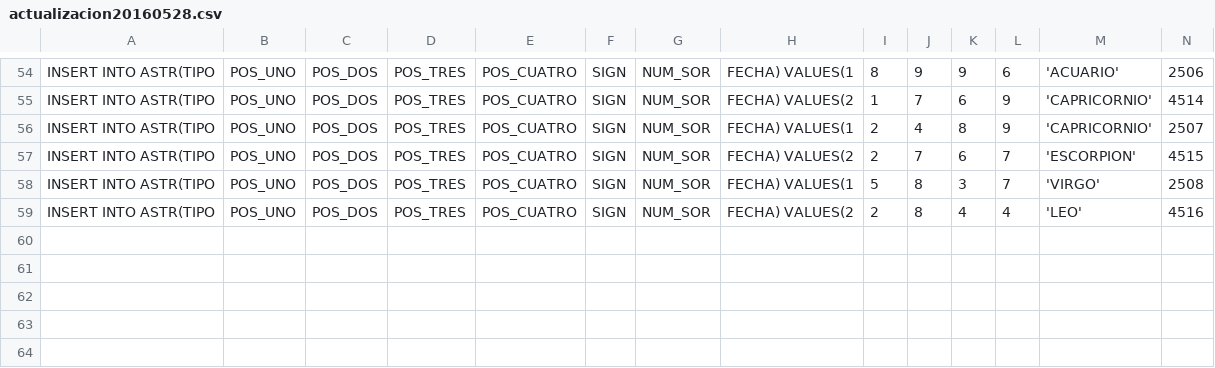
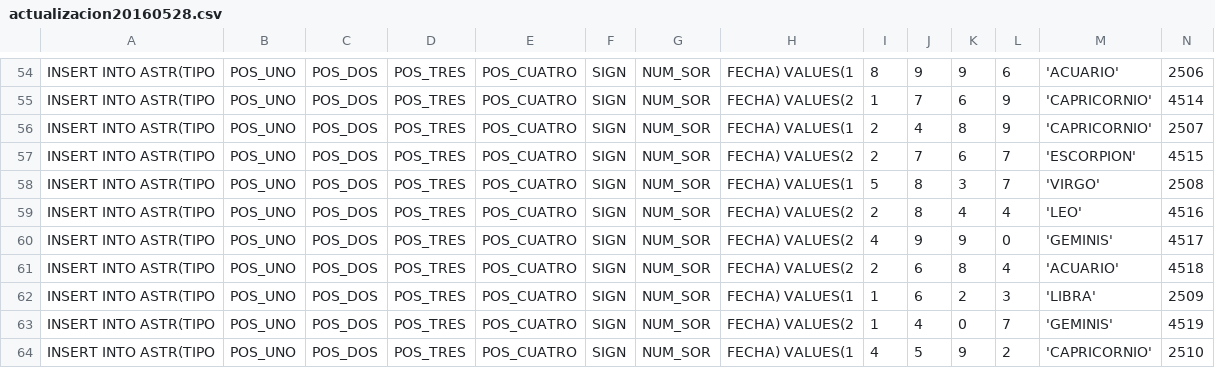
Before and after one commit to correobasura/repoAstSln, a CSV file: Scripts/actualizacion20160528.csv, drawn as a sheet; only a part is shown, gaps mark what is left out; rows hold the shown columns only; the diff names each change by its address in the sheet, - before the commit and + after, or states it on an @@ line.

```diff
--- a/Scripts/actualizacion20160528.csv
+++ b/Scripts/actualizacion20160528.csv
+row 60: INSERT INTO ASTR(TIPO | POS_UNO | POS_DOS | POS_TRES | POS_CUATRO | SIGN | NUM_SOR | FECHA) VALUES(2 | 4 | 9 | 9 | 0 | 'GEMINIS' | 4517
+row 61: INSERT INTO ASTR(TIPO | POS_UNO | POS_DOS | POS_TRES | POS_CUATRO | SIGN | NUM_SOR | FECHA) VALUES(2 | 2 | 6 | 8 | 4 | 'ACUARIO' | 4518
+row 62: INSERT INTO ASTR(TIPO | POS_UNO | POS_DOS | POS_TRES | POS_CUATRO | SIGN | NUM_SOR | FECHA) VALUES(1 | 1 | 6 | 2 | 3 | 'LIBRA' | 2509
+row 63: INSERT INTO ASTR(TIPO | POS_UNO | POS_DOS | POS_TRES | POS_CUATRO | SIGN | NUM_SOR | FECHA) VALUES(2 | 1 | 4 | 0 | 7 | 'GEMINIS' | 4519
+row 64: INSERT INTO ASTR(TIPO | POS_UNO | POS_DOS | POS_TRES | POS_CUATRO | SIGN | NUM_SOR | FECHA) VALUES(1 | 4 | 5 | 9 | 2 | 'CAPRICORNIO' | 2510
```
Also changed, not shown: 20 other files.
